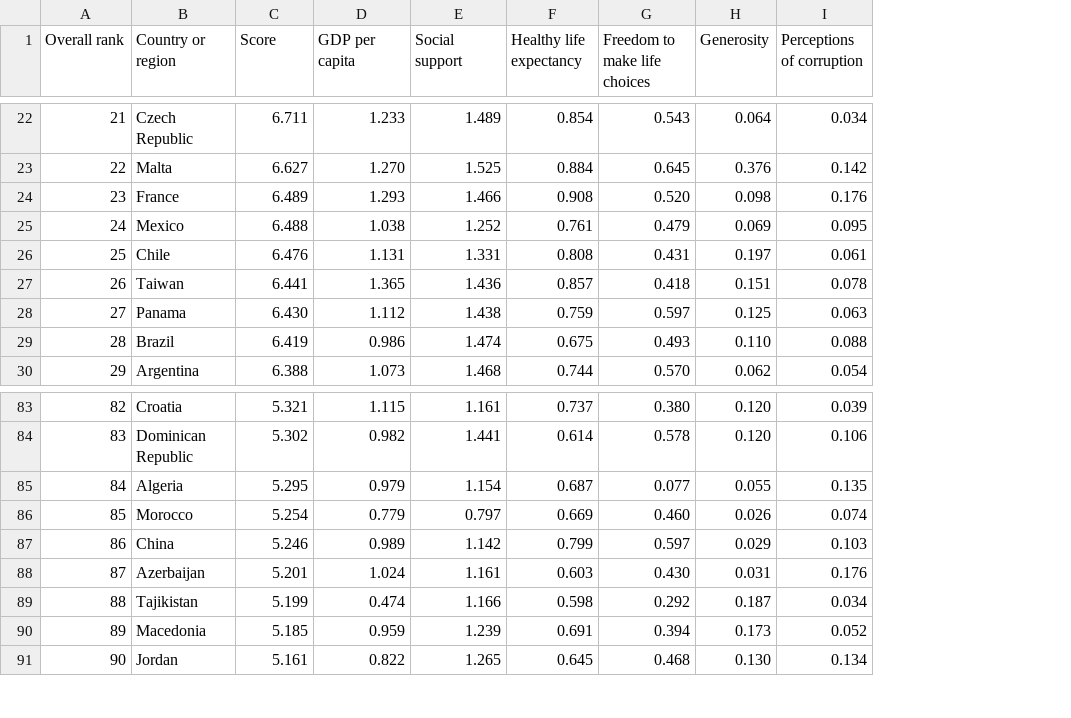
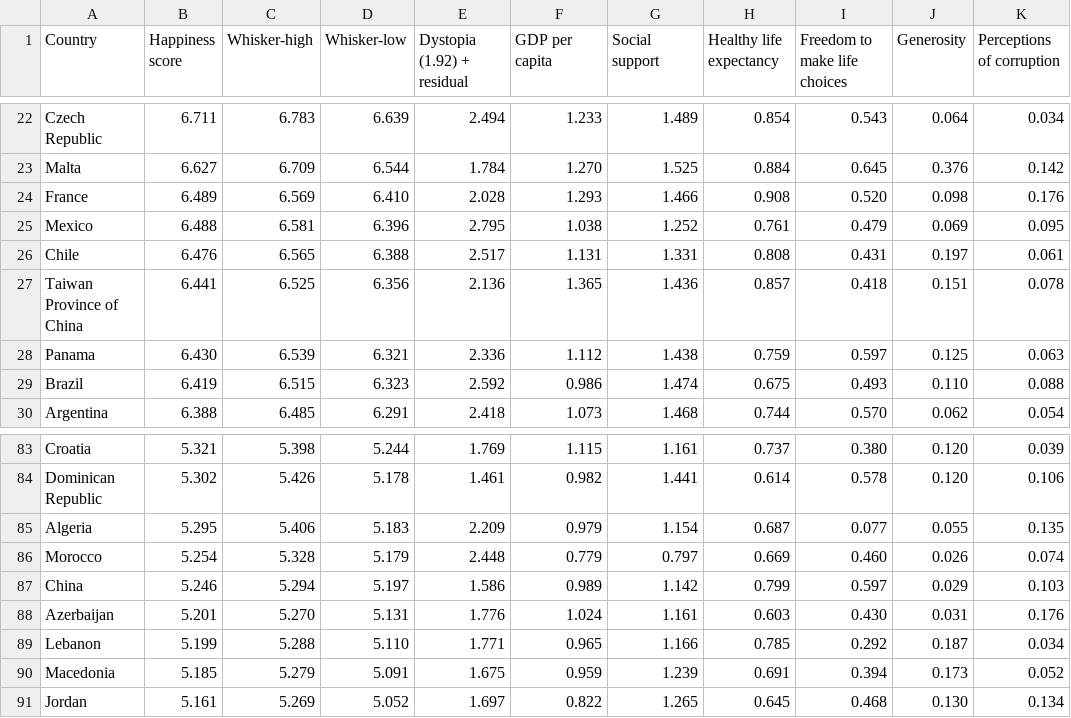
Before and after one commit to YR2388/Happiness-Index, a CSV file: 2018.csv, drawn as a sheet; only a part is shown, gaps mark what is left out; removed rows and columns are numbered as before the commit, all else as after; the diff covers the shown part only; the diff names each change by its address in the sheet, - before the commit and + after, or states it on an @@ line.

```diff
--- a/2018.csv
+++ b/2018.csv
-column A (Overall rank), rows 22-30: 21 | 22 | 23 | 24 | 25 | 26 | 27 | 28 | 29; rows 83-91: 82 | 83 | 84 | 85 | 86 | 87 | 88 | 89 | 90
+column C (Whisker-high), rows 22-30: 6.783 | 6.709 | 6.569 | 6.581 | 6.565 | 6.525 | 6.539 | 6.515 | 6.485; rows 83-91: 5.398 | 5.426 | 5.406 | 5.328 | 5.294 | 5.270 | 5.288 | 5.279 | 5.269
+column D (Whisker-low), rows 22-30: 6.639 | 6.544 | 6.410 | 6.396 | 6.388 | 6.356 | 6.321 | 6.323 | 6.291; rows 83-91: 5.244 | 5.178 | 5.183 | 5.179 | 5.197 | 5.131 | 5.110 | 5.091 | 5.052
+column E (Dystopia (1.92) + residual), rows 22-30: 2.494 | 1.784 | 2.028 | 2.795 | 2.517 | 2.136 | 2.336 | 2.592 | 2.418; rows 83-91: 1.769 | 1.461 | 2.209 | 2.448 | 1.586 | 1.776 | 1.771 | 1.675 | 1.697
-A1: Country or region
+A1: Country
-B1: Score
+B1: Happiness score
-A27 (Country): Taiwan
+A27 (Country): Taiwan Province of China
-A89 (Country): Tajikistan
+A89 (Country): Lebanon
-F89 (GDP per capita): 0.474
+F89 (GDP per capita): 0.965
-H89 (Healthy life expectancy): 0.598
+H89 (Healthy life expectancy): 0.785
```
Also changed, not shown: 14 edited cells elsewhere in this file, 2016.csv, 2019.csv, 4 other files.
